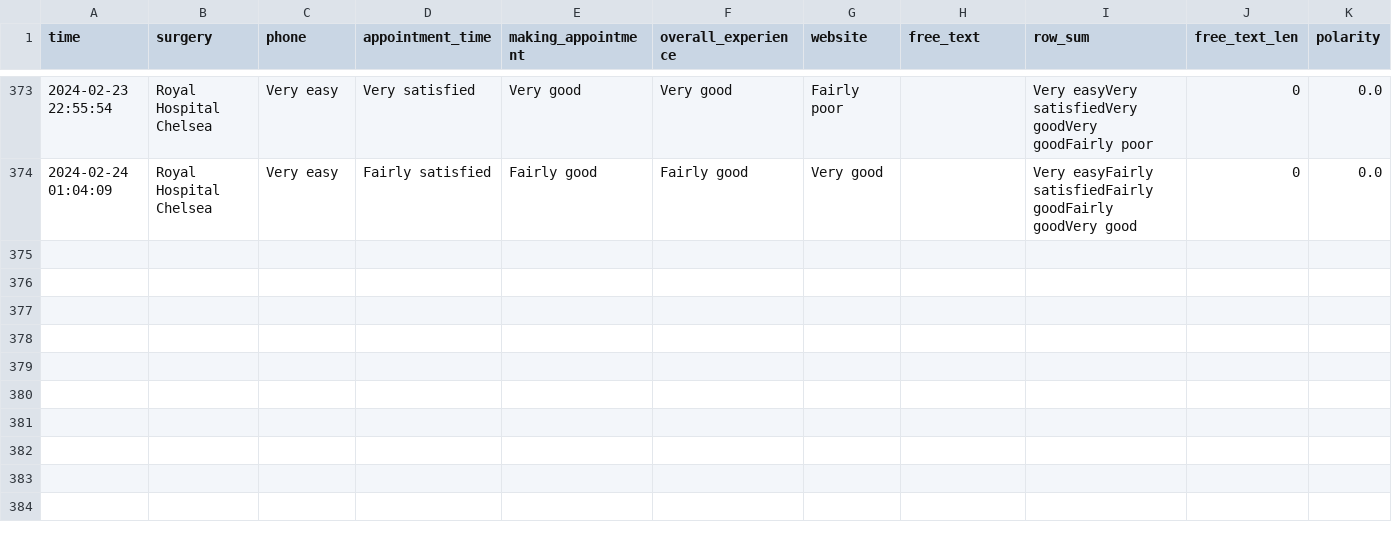
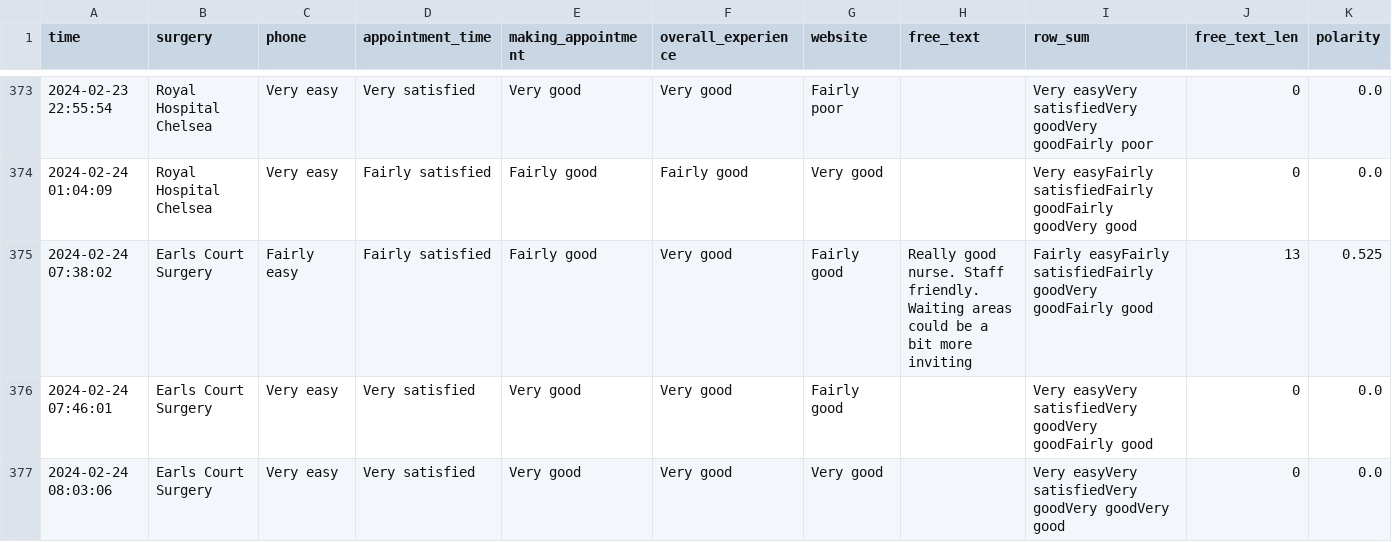
Before and after one commit to janduplessis883/gp-patient-survey, a CSV file: gp_patient_survey/data/data.csv, drawn as a sheet; only a part is shown, gaps mark what is left out; rows hold the shown columns only; the diff covers the shown part only; the diff names each change by its address in the sheet, - before the commit and + after, or states it on an @@ line.

```diff
--- a/gp_patient_survey/data/data.csv
+++ b/gp_patient_survey/data/data.csv
+row 375: 2024-02-24 07:38:02 | Earls Court Surgery | Fairly easy | Fairly satisfied | Fairly good | Very good | Fairly good | Really good nurse. Staff friendly. Waiting areas could be a bit more inviting | Fairly easyFairly satisfiedFairly goodVery goodFairly good | 13 | 0.525
+row 376: 2024-02-24 07:46:01 | Earls Court Surgery | Very easy | Very satisfied | Very good | Very good | Fairly good |  | Very easyVery satisfiedVery goodVery goodFairly good | 0 | 0.0
+row 377: 2024-02-24 08:03:06 | Earls Court Surgery | Very easy | Very satisfied | Very good | Very good | Very good |  | Very easyVery satisfiedVery goodVery goodVery good | 0 | 0.0
```
Also changed, not shown: 2 added rows elsewhere in this file, 1 other file.
